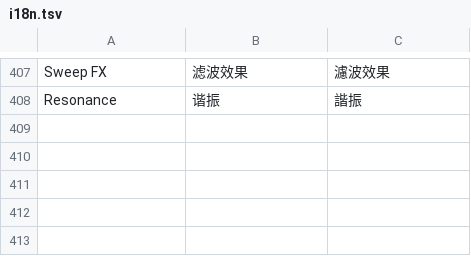
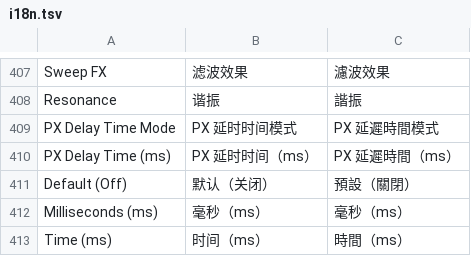
Before and after one commit to Cd1s/EngineX-OS, a TSV file: tools/ui-mod/i18n.tsv, drawn as a sheet; only a part is shown, gaps mark what is left out; the diff names each change by its address in the sheet, - before the commit and + after, or states it on an @@ line.

Commit message:
feat(fx): add gated PX delay milliseconds for 5.3.0.4
Refs #162. Preserve integration timing and native controls when OFF; add 10-4000 ms PX timing, UI controls, rebuilt hooks and sandbox regression coverage.

```diff
--- a/tools/ui-mod/i18n.tsv
+++ b/tools/ui-mod/i18n.tsv
+row 409: PX Delay Time Mode | PX 延时时间模式 | PX 延遲時間模式
+row 410: PX Delay Time (ms) | PX 延时时间（ms） | PX 延遲時間（ms）
+row 411: Default (Off) | 默认（关闭） | 預設（關閉）
+row 412: Milliseconds (ms) | 毫秒（ms） | 毫秒（ms）
+row 413: Time (ms) | 时间（ms） | 時間（ms）
```
Also changed, not shown: 23 other files.
